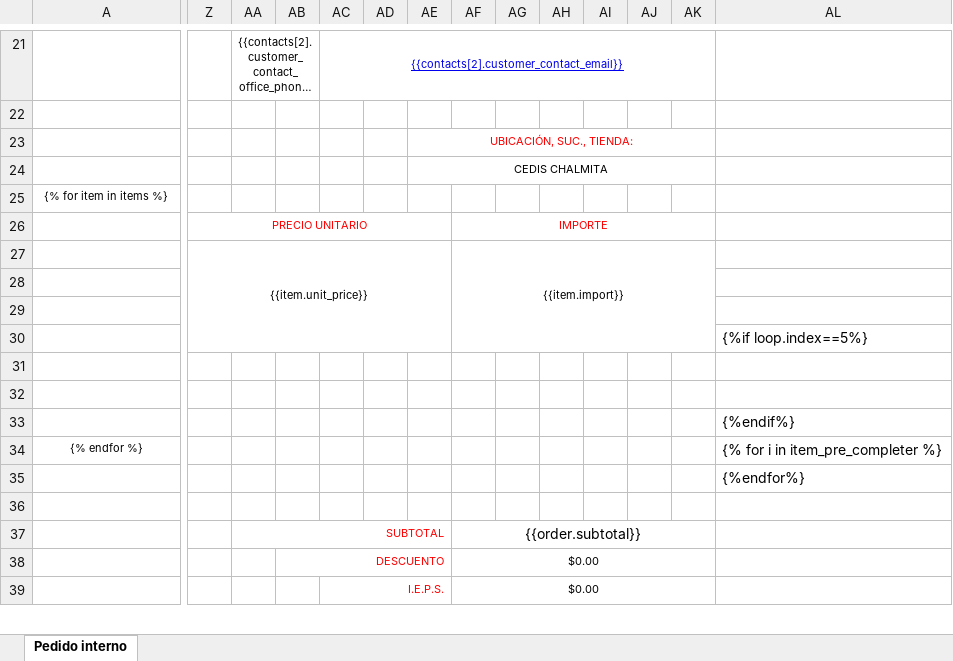
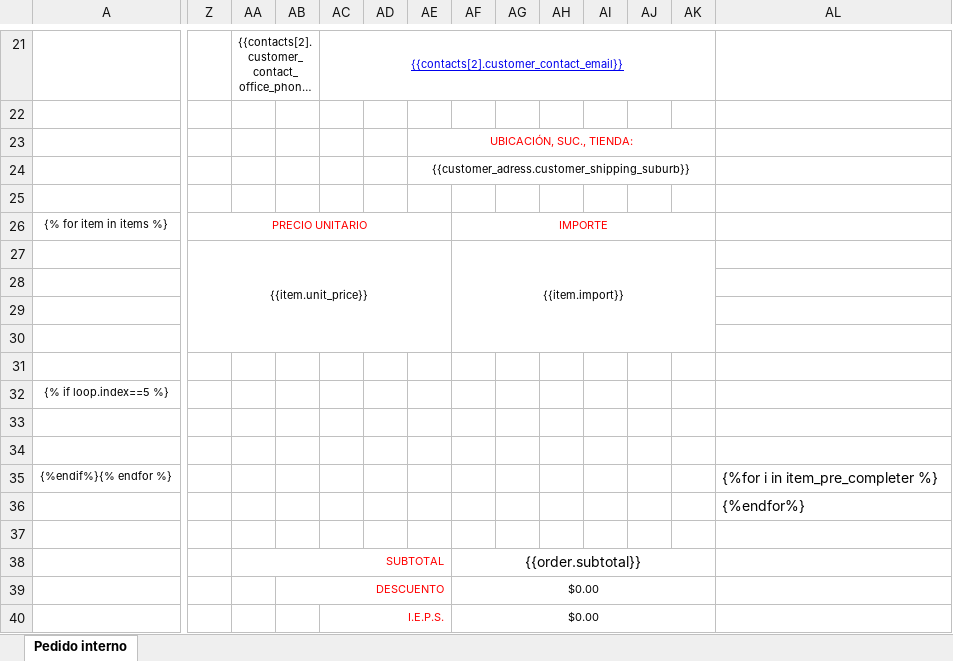
Before and after one commit to AjoloteCosmico/tyrsaAdmin, an Excel workbook: public/plantilla_pedido.xlsx, sheet Pedido interno, drawn as a sheet; only a part is shown, gaps mark what is left out; long unchanged cells end in …; values as stored, in another font and other column widths than the file's, no borders; charts and pictures not drawn; removed rows and columns are numbered as before the commit, all else as after; rows hold the shown columns only; the diff covers the shown part only; the diff names each change by its address in the sheet, - before the commit and + after, or states it on an @@ line.

Commit message:
mas correcciones a plantilla del pedido

```diff
--- a/public/plantilla_pedido.xlsx (sheet Pedido interno)
+++ b/public/plantilla_pedido.xlsx (sheet Pedido interno)
-AE24: CEDIS CHALMITA
+AE24: {{customer_adress.customer_shipping_suburb}}
-A25: {% for item in items %}
+A25: (empty)
-A26: (empty)
+A26: {% for item in items %}
-Z27:AE30 merged
+Z27:AE30 merged
-AF27:AK30 merged
+AF27:AK30 merged
-row 30:  |  |  |  |  |  |  |  |  |  |  |  |  | {%if loop.index==5%}
+row 32: {% if loop.index==5 %}
-AL33: {%endif%}
+AL33: (empty)
+row 34: (empty)
-A35: {% endfor %}
+A35: {%endif%}{% endfor %}
-AL35: {% for i in item_pre_completer %}
+AL35: {%for i in item_pre_completer %}
```
Also changed, not shown: merged cells elsewhere in this sheet, charts or pictures, public/plantilla_pedido_confidential.xlsx, 3 other files.
